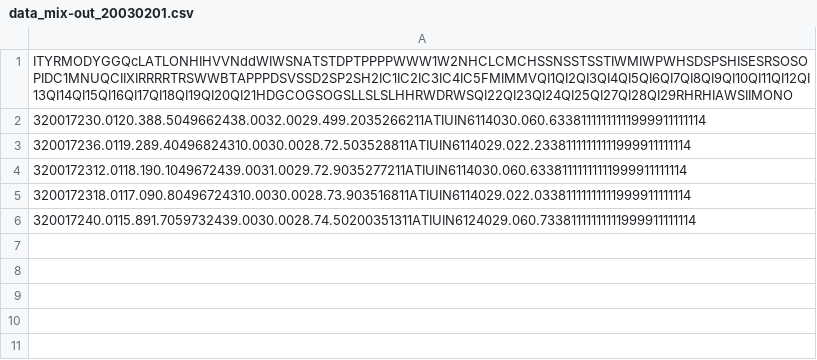
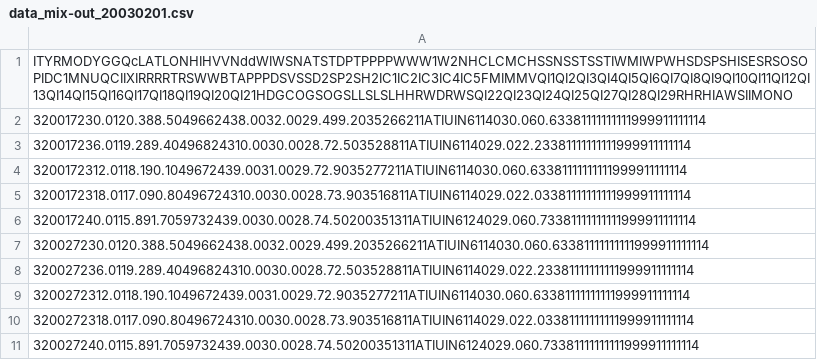
Before and after one commit to glamod/cdm-testdata, a CSV file: immt_gcc/output/data_mix-out_20030201.csv, drawn as a sheet; the diff names each change by its address in the sheet, - before the commit and + after, or states it on an @@ line.

```diff
--- a/immt_gcc/output/data_mix-out_20030201.csv
+++ b/immt_gcc/output/data_mix-out_20030201.csv
+row 7: 320027230.0120.388.5049662438.0032.0029.499.2035266211ATIUIN6114030.060.63381111111111999911111114
+row 8: 320027236.0119.289.40496824310.0030.0028.72.503528811ATIUIN6114029.022.23381111111111999911111114
+row 9: 3200272312.0118.190.1049672439.0031.0029.72.9035277211ATIUIN6114030.060.63381111111111999911111114
+row 10: 3200272318.0117.090.80496724310.0030.0028.73.903516811ATIUIN6114029.022.03381111111111999911111114
+row 11: 320027240.0115.891.7059732439.0030.0028.74.50200351311ATIUIN6124029.060.73381111111111999911111114
```
Also changed, not shown: immt_gcc/output/mask_mix-out_20030201.csv, 18 other files.
